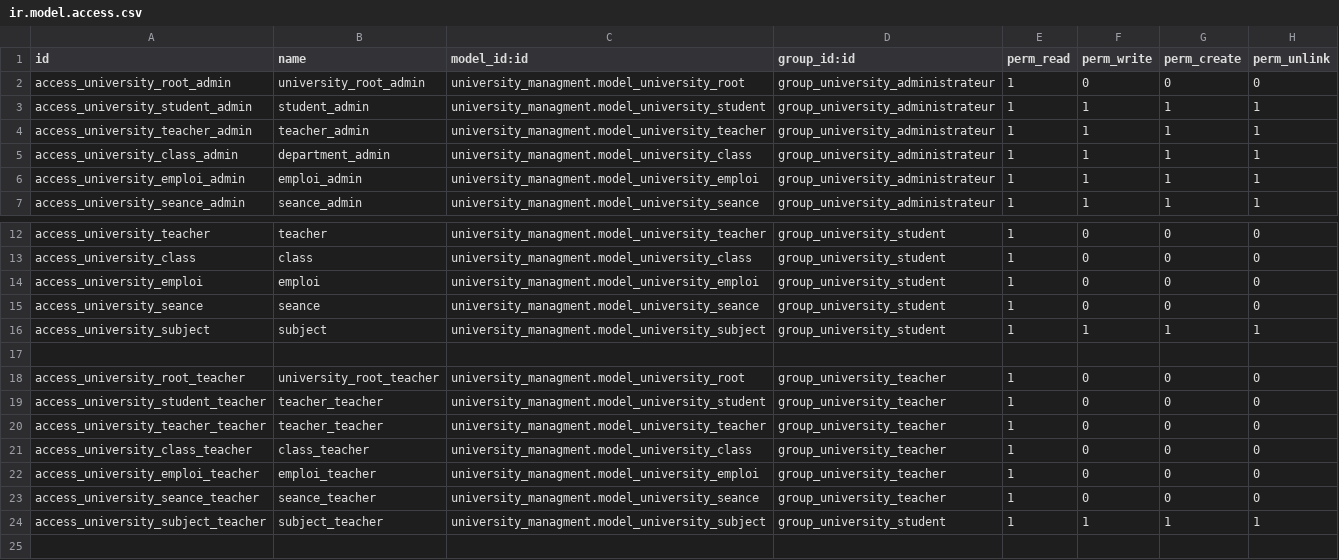
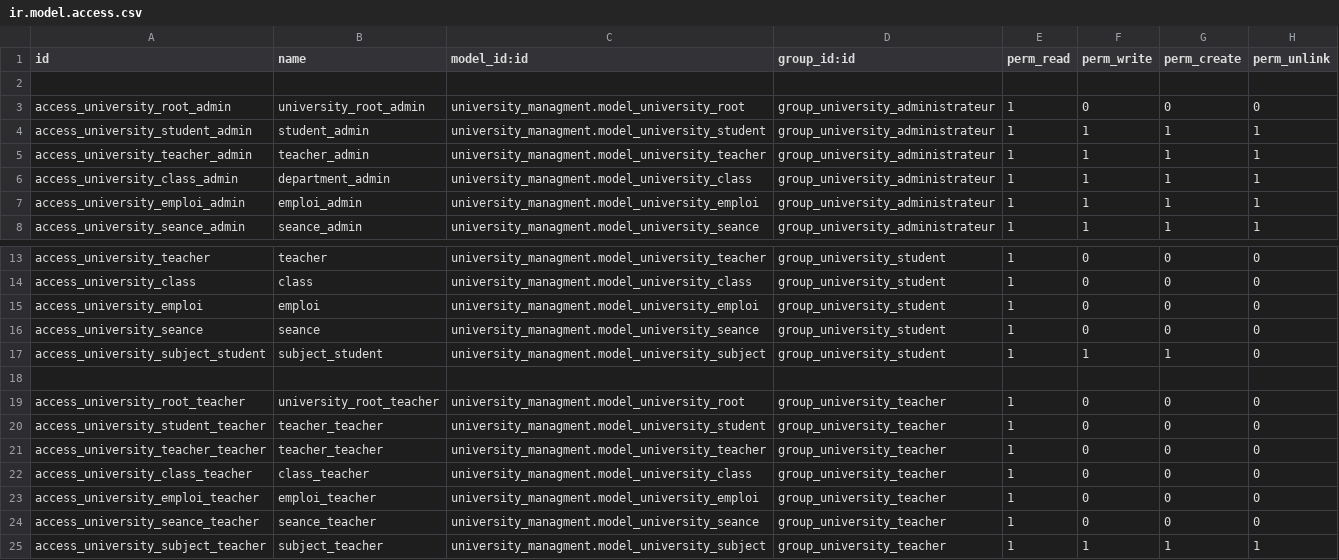
Before and after one commit to Achrafmsk/university_managment, a CSV file: security/ir.model.access.csv, drawn as a sheet; only a part is shown, gaps mark what is left out.

```diff
--- a/security/ir.model.access.csv
+++ b/security/ir.model.access.csv
@@ -1,2 +1,3 @@
 id,name,model_id:id,group_id:id,perm_read,perm_write,perm_create,perm_unlink
+
 access_university_root_admin,university_root_admin,university_managment.model_university_root,group_university_administrateur,1,0,0,0
@@ -15,3 +16,3 @@ access_university_emploi,emploi,university_managment.model_university_emploi,gro
 access_university_seance,seance,university_managment.model_university_seance,group_university_student,1,0,0,0
-access_university_subject,subject,university_managment.model_university_subject,group_university_student,1,1,1,1
+access_university_subject_student,subject_student,university_managment.model_university_subject,group_university_student,1,1,1,0
 
@@ -23,2 +24,2 @@ access_university_emploi_teacher,emploi_teacher,university_managment.model_unive
 access_university_seance_teacher,seance_teacher,university_managment.model_university_seance,group_university_teacher,1,0,0,0
-access_university_subject_teacher,subject_teacher,university_managment.model_university_subject,group_university_student,1,1,1,1
+access_university_subject_teacher,subject_teacher,university_managment.model_university_subject,group_university_teacher,1,1,1,1
```
Also changed, not shown: 2 other files.
